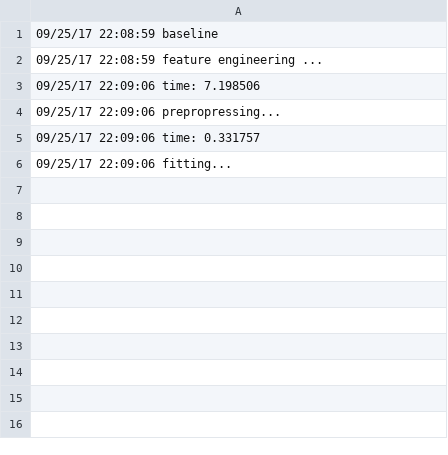
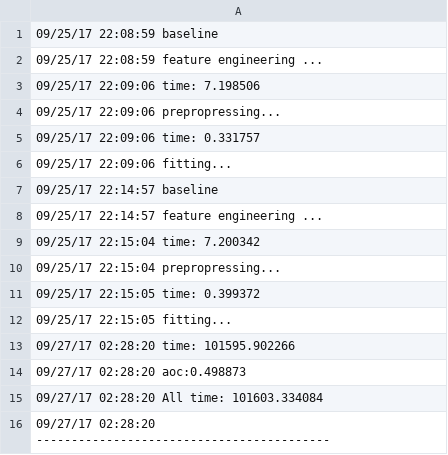
Before and after one commit to GGGegg/KDD_SANTANDER, a CSV file: output/9_25_MLP_baseline_log.csv, drawn as a sheet.

```diff
--- a/output/9_25_MLP_baseline_log.csv
+++ b/output/9_25_MLP_baseline_log.csv
@@ -6 +6,11 @@
 09/25/17  22:09:06 fitting...
+09/25/17  22:14:57 baseline
+09/25/17  22:14:57 feature engineering ...
+09/25/17  22:15:04 time: 7.200342
+09/25/17  22:15:04 prepropressing...
+09/25/17  22:15:05 time: 0.399372
+09/25/17  22:15:05 fitting...
+09/27/17  02:28:20 time: 101595.902266
+09/27/17  02:28:20 aoc:0.498873
+09/27/17  02:28:20 All time: 101603.334084
+09/27/17  02:28:20 ------------------------------------------
```
Also changed, not shown: 1 other file.
